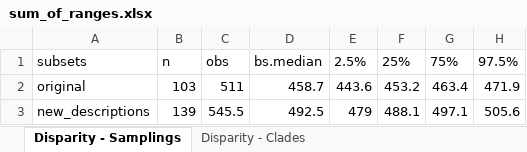
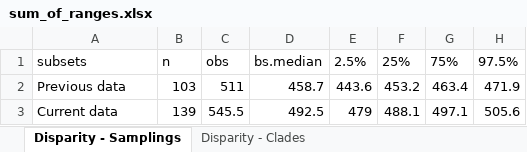
Before and after one commit to TaxEP/Liau-Kang_et_al-2024, an Excel workbook: output/data/sum_of_ranges.xlsx, sheet Disparity - Samplings, drawn as a sheet; values as stored, in another font and other column widths than the file's, no borders; the diff names each change by its address in the sheet, - before the commit and + after, or states it on an @@ line.

```diff
--- a/output/data/sum_of_ranges.xlsx (sheet Disparity - Samplings)
+++ b/output/data/sum_of_ranges.xlsx (sheet Disparity - Samplings)
-A2: original
+A2: Previous data
-A3: new_descriptions
+A3: Current data
```
Also changed, not shown: output/data/sum_of_variances.xlsx, 2 other files.
